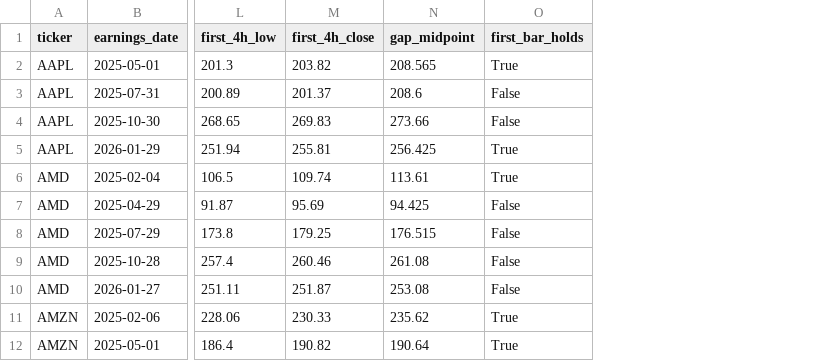
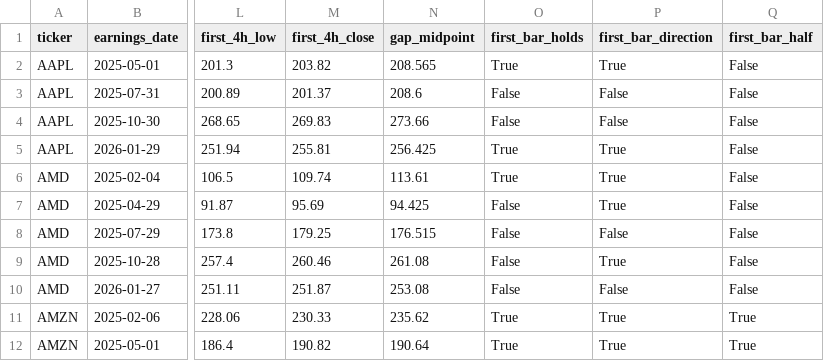
Before and after one commit to yuters777/stock-data-mining, a CSV file: backtest_output/pead_lite_events.csv, drawn as a sheet; only a part is shown, gaps mark what is left out; the diff names each change by its address in the sheet, - before the commit and + after, or states it on an @@ line.

Commit message:
Update pead_lite_events.csv with first_bar_direction and first_bar_half columns

```diff
--- a/backtest_output/pead_lite_events.csv
+++ b/backtest_output/pead_lite_events.csv
+column P (first_bar_direction), rows 2-12: True | False | False | True | True | True | False | True | False | True | True
+column Q (first_bar_half), rows 2-12: False | False | False | False | False | False | False | False | False | True | True
```
